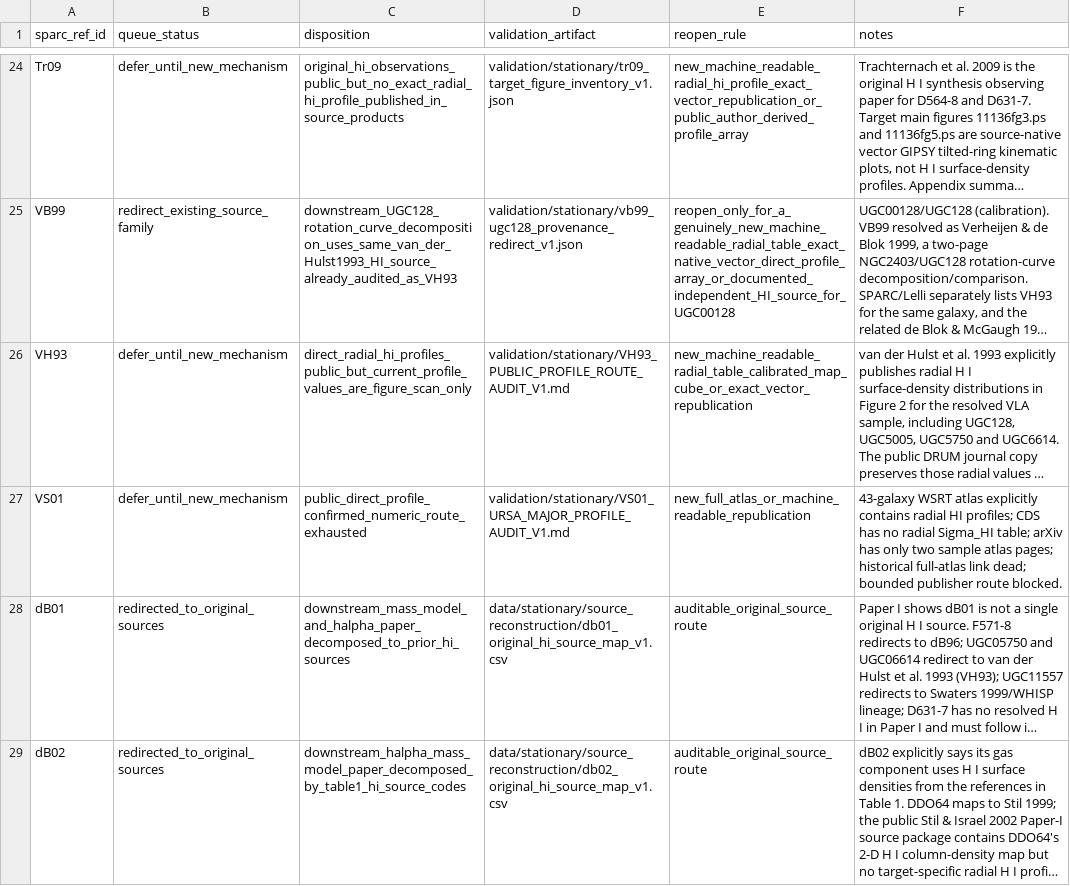
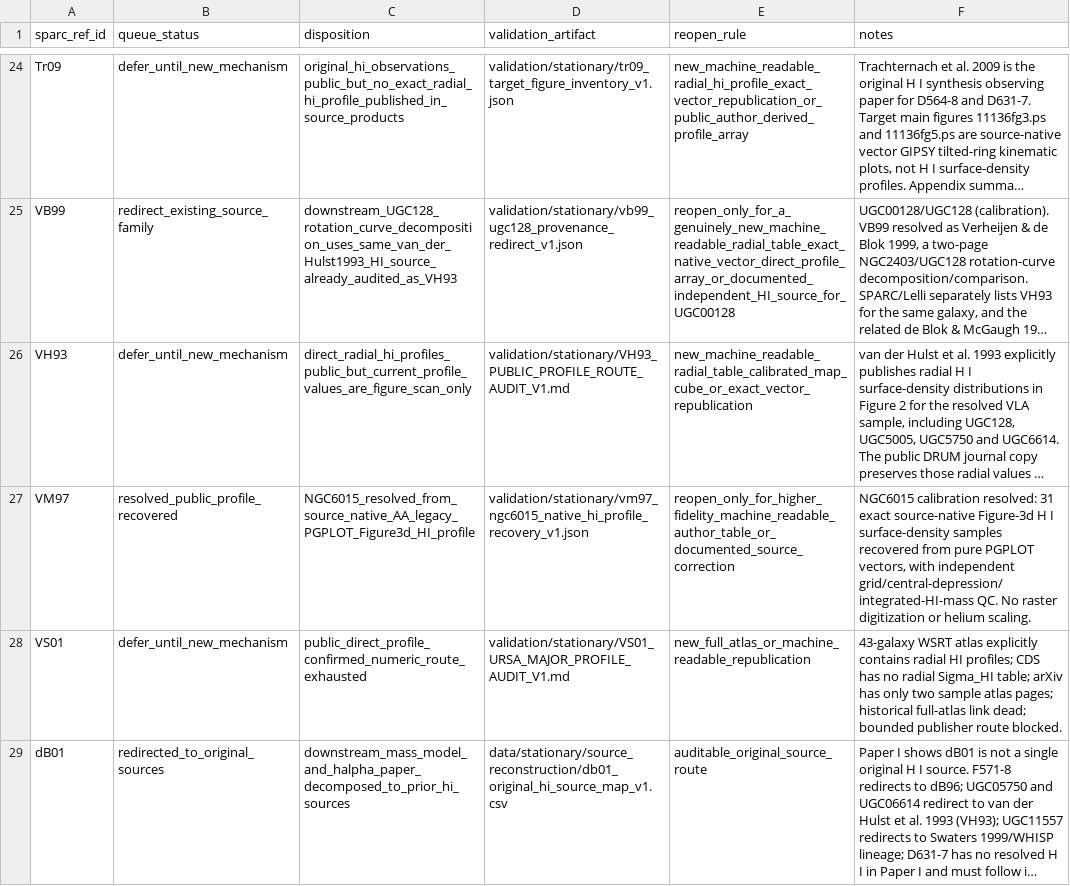
Before and after one commit to mjiresearch/persistent-geometric-states-paper1, a CSV file: data/stationary/source_reconstruction/sparc_hi_reference_family_disposition_v1.csv, drawn as a sheet; only a part is shown, gaps mark what is left out; the shorter side is filled out with more unchanged rows; long unchanged cells end in …; the diff names each change by its address in the sheet, - before the commit and + after, or states it on an @@ line.

```diff
--- a/data/stationary/source_reconstruction/sparc_hi_reference_family_disposition_v1.csv
+++ b/data/stationary/source_reconstruction/sparc_hi_reference_family_disposition_v1.csv
+row 27: VM97 | resolved_public_profile_recovered | NGC6015_resolved_from_source_native_AA_legacy_PGPLOT_Figure3d_HI_profile | validation/stationary/vm97_ngc6015_native_hi_profile_recovery_v1.json | reopen_only_for_higher_fidelity_machine_readable_author_table_or_documented_source_correction | NGC6015 calibration resolved: 31 exact source-native Figure-3d H I surface-density samples recovered from pure PGPLOT vectors, with independent grid/central-depression/integrated-HI-mass QC. No raster digitization or helium scaling.
```
Also changed, not shown: data/stationary/source_reconstruction/sparc_hi_reference_family_priority_v1.csv, data/stationary/source_reconstruction/stationary_hi_profile_provenance_reconciled_v1.csv, 5 other files.
